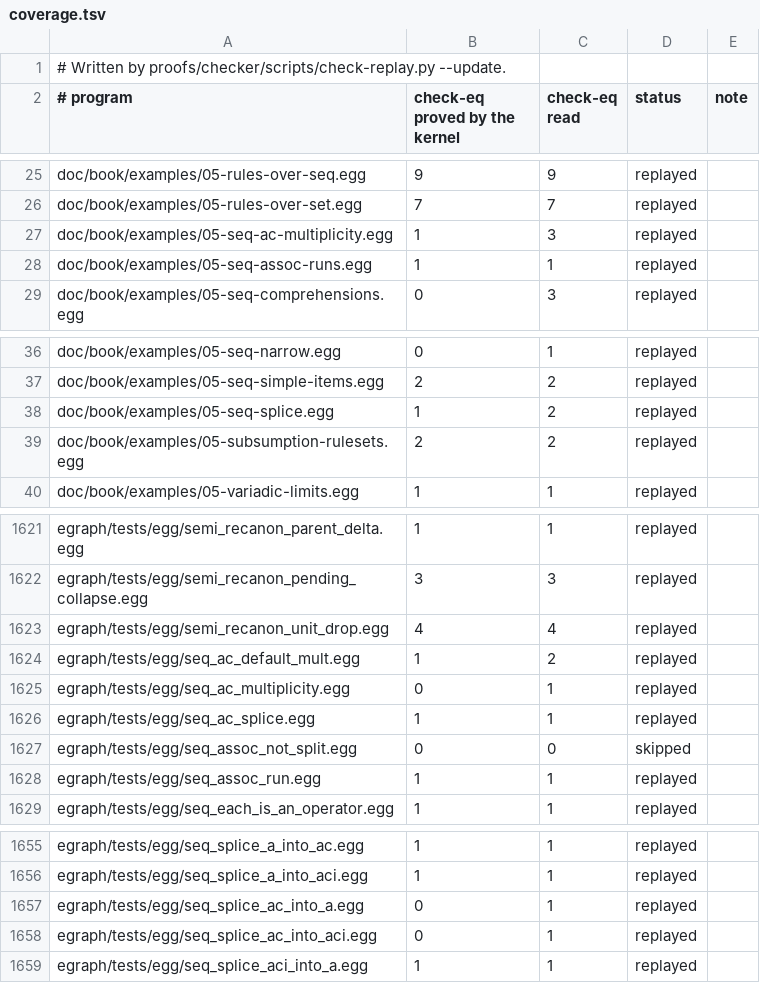
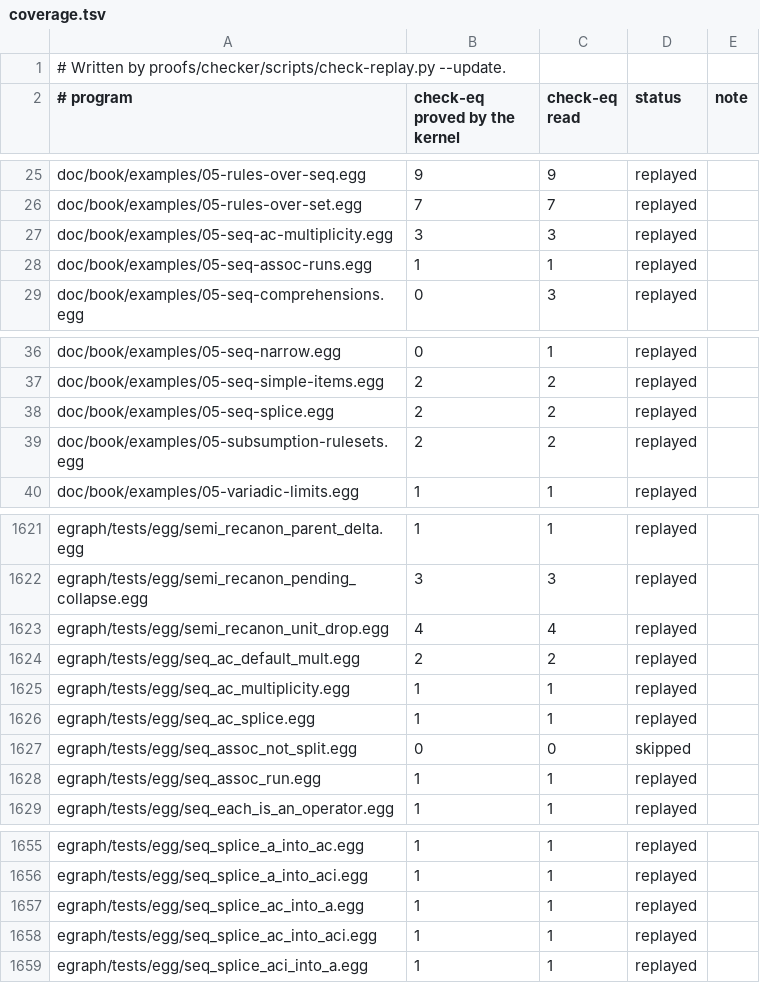
Before and after one commit to remi-delmas-3000/semi-persistent, a TSV file: proofs/checker/coverage.tsv, drawn as a sheet; only a part is shown, gaps mark what is left out.

Commit message:
checker: a sequence rule's counted filters and the sum of their counts: 29,759 of 29,808 check-eq proved
A filter ..g:k or ..g:k>=n takes each element with its count; seqApply yields nothing when an element's count is below the least one; (sum k) is the sum of the elements' counts. Sweep: exit 0, no program below coverage.tsv, 0 rejected steps, 24 fixtures pass.

```diff
--- a/proofs/checker/coverage.tsv
+++ b/proofs/checker/coverage.tsv
@@ -26,3 +26,3 @@ doc/book/examples/05-rules-over-seq.egg	9	9	replayed
 doc/book/examples/05-rules-over-set.egg	7	7	replayed
-doc/book/examples/05-seq-ac-multiplicity.egg	1	3	replayed
+doc/book/examples/05-seq-ac-multiplicity.egg	3	3	replayed
 doc/book/examples/05-seq-assoc-runs.egg	1	1	replayed
@@ -37,3 +37,3 @@ doc/book/examples/05-seq-narrow.egg	0	1	replayed
 doc/book/examples/05-seq-simple-items.egg	2	2	replayed
-doc/book/examples/05-seq-splice.egg	1	2	replayed
+doc/book/examples/05-seq-splice.egg	2	2	replayed
 doc/book/examples/05-subsumption-rulesets.egg	2	2	replayed
@@ -1623,4 +1623,4 @@ egraph/tests/egg/semi_recanon_pending_collapse.egg	3	3	replayed
 egraph/tests/egg/semi_recanon_unit_drop.egg	4	4	replayed
-egraph/tests/egg/seq_ac_default_mult.egg	1	2	replayed
-egraph/tests/egg/seq_ac_multiplicity.egg	0	1	replayed
+egraph/tests/egg/seq_ac_default_mult.egg	2	2	replayed
+egraph/tests/egg/seq_ac_multiplicity.egg	1	1	replayed
 egraph/tests/egg/seq_ac_splice.egg	1	1	replayed
@@ -1656,4 +1656,4 @@ egraph/tests/egg/seq_splice_a_into_ac.egg	1	1	replayed
 egraph/tests/egg/seq_splice_a_into_aci.egg	1	1	replayed
-egraph/tests/egg/seq_splice_ac_into_a.egg	0	1	replayed
-egraph/tests/egg/seq_splice_ac_into_aci.egg	0	1	replayed
+egraph/tests/egg/seq_splice_ac_into_a.egg	1	1	replayed
+egraph/tests/egg/seq_splice_ac_into_aci.egg	1	1	replayed
 egraph/tests/egg/seq_splice_aci_into_a.egg	1	1	replayed
```
Also changed, not shown: 6 other files.
